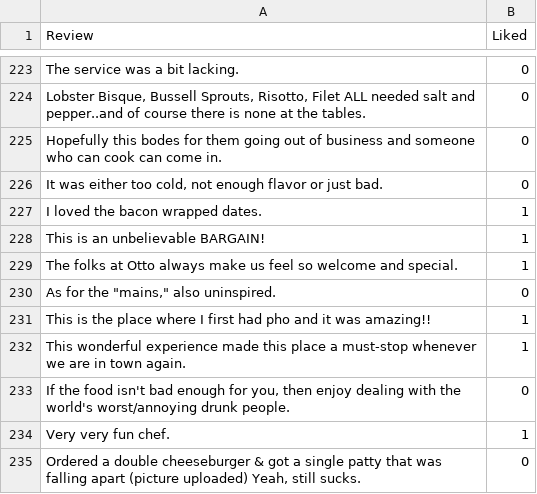
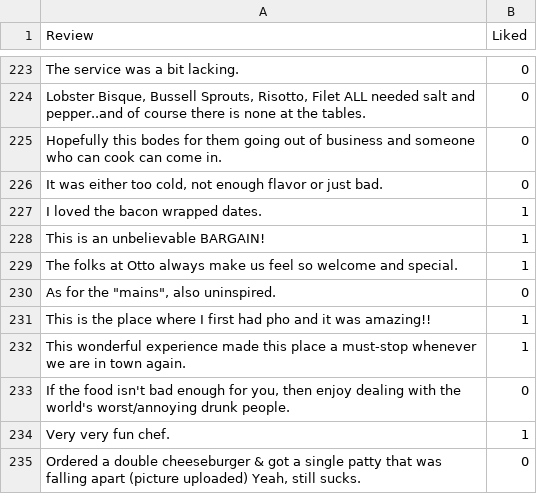
Before and after one commit to Sandip56096/Sentiment_Analysis_NLP, a TSV file: Restaurant_Reviews.tsv, drawn as a sheet; only a part is shown, gaps mark what is left out.

Commit message:
Update Restaurant_Reviews.tsv

```diff
--- a/Restaurant_Reviews.tsv
+++ b/Restaurant_Reviews.tsv
@@ -229,3 +229,3 @@ This is an unbelievable BARGAIN!	1
 The folks at Otto always make us feel so welcome and special.	1
-As for the "mains," also uninspired.	0
+As for the "mains", also uninspired.	0
 This is the place where I first had pho and it was amazing!!	1
```
